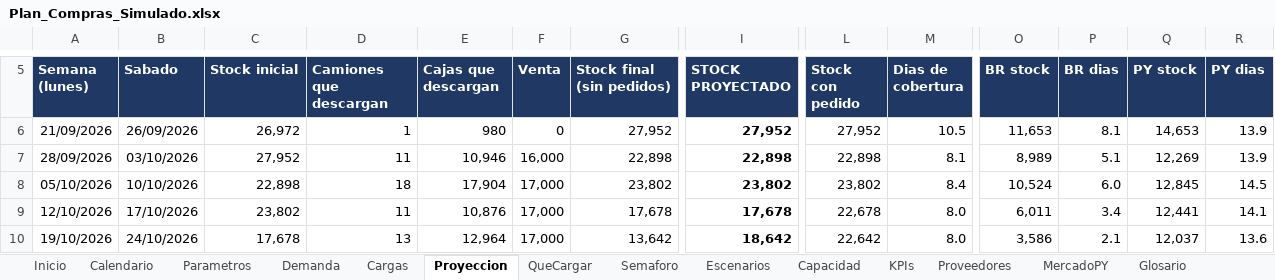
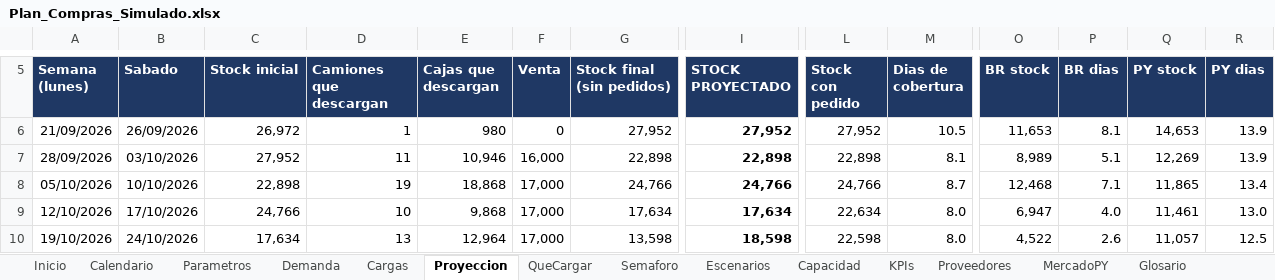
Before and after one commit to ingenieria-pepe/gonza_pepe, an Excel workbook: plan_compras/Plan_Compras_Simulado.xlsx, sheet Proyeccion, drawn as a sheet; only a part is shown, gaps mark what is left out; values as stored, in another font and other column widths than the file's, no borders; conditional formats not drawn; the diff covers the shown part only; the diff names each change by its address in the sheet, - before the commit and + after, or states it on an @@ line.

```diff
--- a/plan_compras/Plan_Compras_Simulado.xlsx (sheet Proyeccion)
+++ b/plan_compras/Plan_Compras_Simulado.xlsx (sheet Proyeccion)
-D8 (Camiones que descargan): 18
+D8 (Camiones que descargan): 19
-E8 (Cajas que descargan): 17,904
+E8 (Cajas que descargan): 18,868
-G8 (Stock final (sin pedidos)): 23,802
+G8 (Stock final (sin pedidos)): 24,766
-I8 (STOCK PROYECTADO): 23,802
+I8 (STOCK PROYECTADO): 24,766
-L8 (Stock con pedido): 23,802
+L8 (Stock con pedido): 24,766
-M8 (Dias de cobertura): 8.4
+M8 (Dias de cobertura): 8.7
-O8 (BR stock): 10,524
+O8 (BR stock): 12,468
-P8 (BR dias): 6.0
+P8 (BR dias): 7.1
-Q8 (PY stock): 12,845
+Q8 (PY stock): 11,865
-R8 (PY dias): 14.5
+R8 (PY dias): 13.4
-C9 (Stock inicial): 23,802
+C9 (Stock inicial): 24,766
-D9 (Camiones que descargan): 11
+D9 (Camiones que descargan): 10
-E9 (Cajas que descargan): 10,876
+E9 (Cajas que descargan): 9,868
-G9 (Stock final (sin pedidos)): 17,678
+G9 (Stock final (sin pedidos)): 17,634
-I9 (STOCK PROYECTADO): 17,678
+I9 (STOCK PROYECTADO): 17,634
-L9 (Stock con pedido): 22,678
+L9 (Stock con pedido): 22,634
-O9 (BR stock): 6,011
+O9 (BR stock): 6,947
-P9 (BR dias): 3.4
+P9 (BR dias): 4.0
-Q9 (PY stock): 12,441
+Q9 (PY stock): 11,461
-R9 (PY dias): 14.1
+R9 (PY dias): 13.0
-C10 (Stock inicial): 17,678
+C10 (Stock inicial): 17,634
-G10 (Stock final (sin pedidos)): 13,642
+G10 (Stock final (sin pedidos)): 13,598
-I10 (STOCK PROYECTADO): 18,642
+I10 (STOCK PROYECTADO): 18,598
-L10 (Stock con pedido): 22,642
+L10 (Stock con pedido): 22,598
-O10 (BR stock): 3,586
+O10 (BR stock): 4,522
-P10 (BR dias): 2.1
+P10 (BR dias): 2.6
-Q10 (PY stock): 12,037
+Q10 (PY stock): 11,057
-R10 (PY dias): 13.6
+R10 (PY dias): 12.5
```
Also changed, not shown: 65 edited cells elsewhere in this sheet, sheet Escenarios, sheet Cargas, sheet QueCargar, sheet Semaforo, sheet Capacidad, sheet KPIs, 3 more sheets, formulas that keep their value, plan_compras/plan_compras.xlsx, 3 other files.
